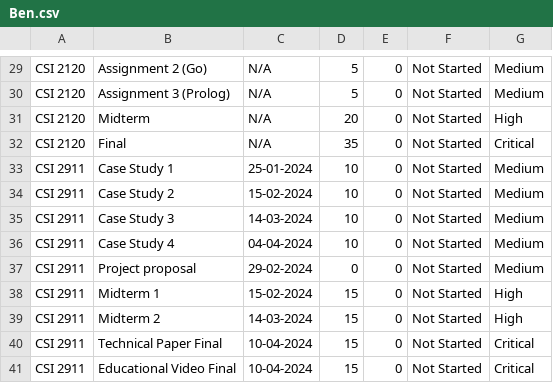
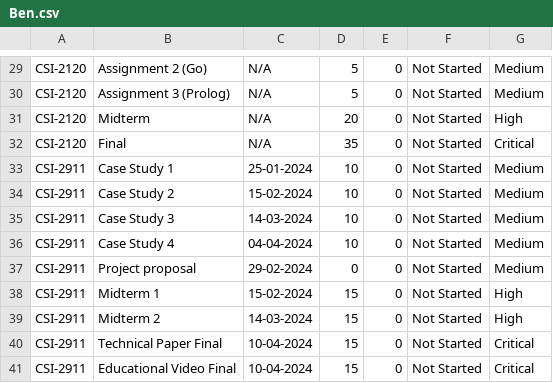
Before and after one commit to Bens-Jammin/Assignment-Manager, a CSV file: Ben.csv, drawn as a sheet; only a part is shown, gaps mark what is left out; the diff covers the shown part only; the diff names each change by its address in the sheet, - before the commit and + after, or states it on an @@ line.

```diff
--- a/Ben.csv
+++ b/Ben.csv
-A29:A32: CSI 2120
+A29:A32: CSI-2120
-A33:A41: CSI 2911
+A33:A41: CSI-2911
```
Also changed, not shown: 29 edited cells elsewhere in this file, 3 other files.
